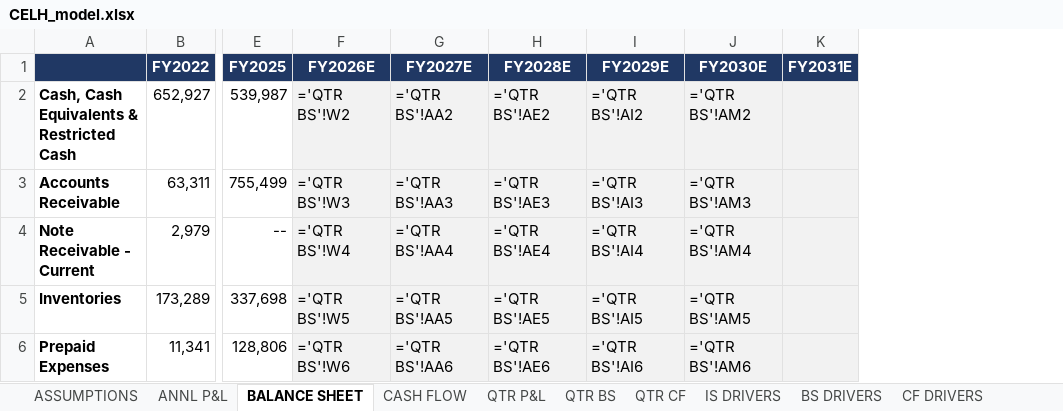
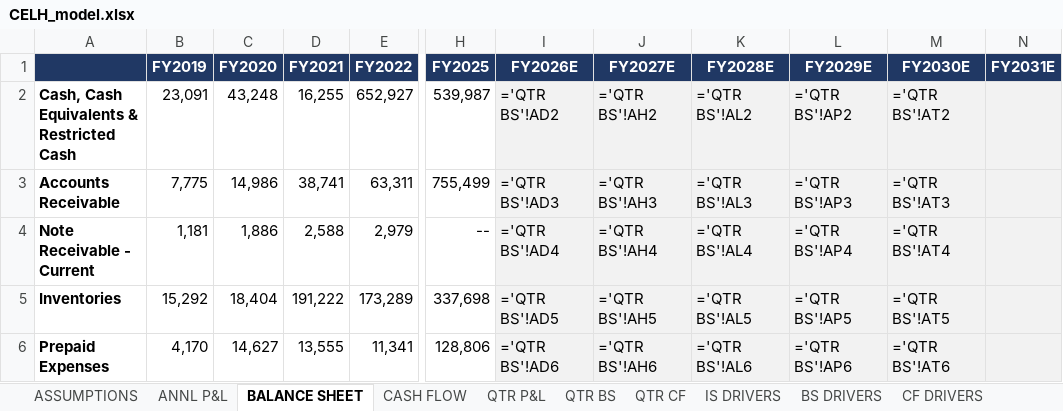
Before and after one commit to grodino12/grodino_brain, an Excel workbook: Knowledge/Model Outputs/CELH/CELH_model.xlsx, sheet BALANCE SHEET, drawn as a sheet; only a part is shown, gaps mark what is left out; values as stored, in another font and other column widths than the file's, no borders; formulas without a stored value are shown as written; addresses are those after the commit; the diff covers the shown part only; the diff names each change by its address in the sheet, - before the commit and + after, or states it on an @@ line.

```diff
--- a/Knowledge/Model Outputs/CELH/CELH_model.xlsx (sheet BALANCE SHEET)
+++ b/Knowledge/Model Outputs/CELH/CELH_model.xlsx (sheet BALANCE SHEET)
+column B (FY2019), rows 2-6: 23,091 | 7,775 | 1,181 | 15,292 | 4,170
+column C (FY2020), rows 2-6: 43,248 | 14,986 | 1,886 | 18,404 | 14,627
+column D (FY2021), rows 2-6: 16,255 | 38,741 | 2,588 | 191,222 | 13,555
-I2 (FY2026E): ='QTR BS'!W2
+I2 (FY2026E): ='QTR BS'!AD2
-J2 (FY2027E): ='QTR BS'!AA2
+J2 (FY2027E): ='QTR BS'!AH2
-K2 (FY2028E): ='QTR BS'!AE2
+K2 (FY2028E): ='QTR BS'!AL2
-L2 (FY2029E): ='QTR BS'!AI2
+L2 (FY2029E): ='QTR BS'!AP2
-M2 (FY2030E): ='QTR BS'!AM2
+M2 (FY2030E): ='QTR BS'!AT2
-I3 (FY2026E): ='QTR BS'!W3
+I3 (FY2026E): ='QTR BS'!AD3
-J3 (FY2027E): ='QTR BS'!AA3
+J3 (FY2027E): ='QTR BS'!AH3
-K3 (FY2028E): ='QTR BS'!AE3
+K3 (FY2028E): ='QTR BS'!AL3
-L3 (FY2029E): ='QTR BS'!AI3
+L3 (FY2029E): ='QTR BS'!AP3
-M3 (FY2030E): ='QTR BS'!AM3
+M3 (FY2030E): ='QTR BS'!AT3
-I4 (FY2026E): ='QTR BS'!W4
+I4 (FY2026E): ='QTR BS'!AD4
-J4 (FY2027E): ='QTR BS'!AA4
+J4 (FY2027E): ='QTR BS'!AH4
-K4 (FY2028E): ='QTR BS'!AE4
+K4 (FY2028E): ='QTR BS'!AL4
-L4 (FY2029E): ='QTR BS'!AI4
+L4 (FY2029E): ='QTR BS'!AP4
-M4 (FY2030E): ='QTR BS'!AM4
+M4 (FY2030E): ='QTR BS'!AT4
-I5 (FY2026E): ='QTR BS'!W5
+I5 (FY2026E): ='QTR BS'!AD5
-J5 (FY2027E): ='QTR BS'!AA5
+J5 (FY2027E): ='QTR BS'!AH5
-K5 (FY2028E): ='QTR BS'!AE5
+K5 (FY2028E): ='QTR BS'!AL5
-L5 (FY2029E): ='QTR BS'!AI5
+L5 (FY2029E): ='QTR BS'!AP5
-M5 (FY2030E): ='QTR BS'!AM5
+M5 (FY2030E): ='QTR BS'!AT5
-I6 (FY2026E): ='QTR BS'!W6
+I6 (FY2026E): ='QTR BS'!AD6
-J6 (FY2027E): ='QTR BS'!AA6
+J6 (FY2027E): ='QTR BS'!AH6
-K6 (FY2028E): ='QTR BS'!AE6
+K6 (FY2028E): ='QTR BS'!AL6
-L6 (FY2029E): ='QTR BS'!AI6
+L6 (FY2029E): ='QTR BS'!AP6
-M6 (FY2030E): ='QTR BS'!AM6
+M6 (FY2030E): ='QTR BS'!AT6
```
Also changed, not shown: 1 added row and 220 edited cells elsewhere in this sheet, sheet QTR BS, sheet BS DRIVERS, sheet QTR P&L, sheet QTR CF, sheet CF DRIVERS, sheet IS DRIVERS, 2 more sheets, 5 other files.
